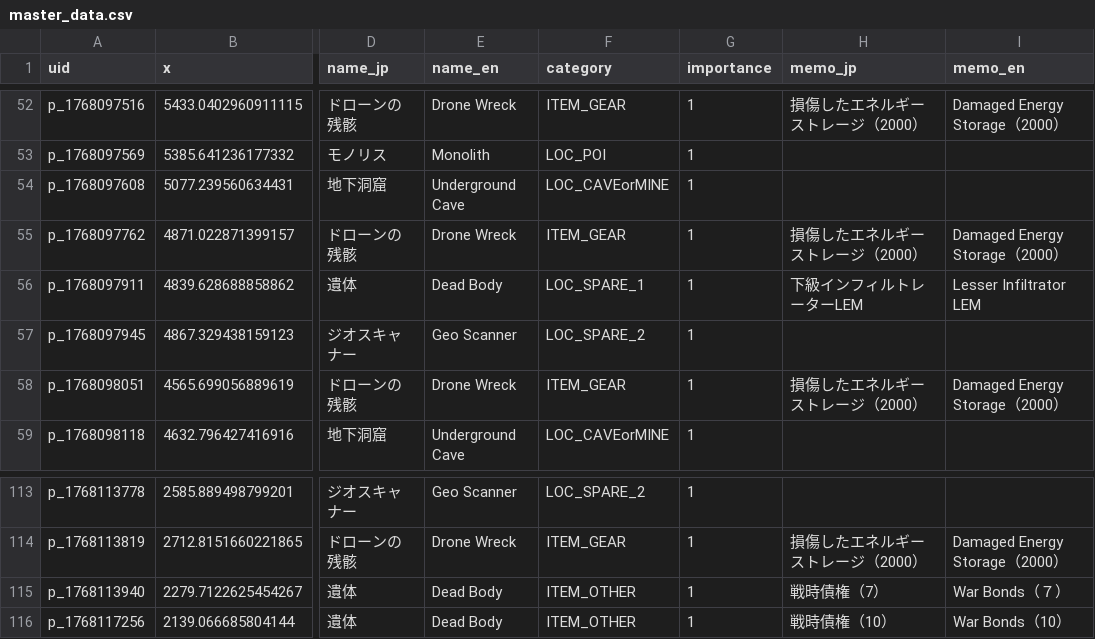
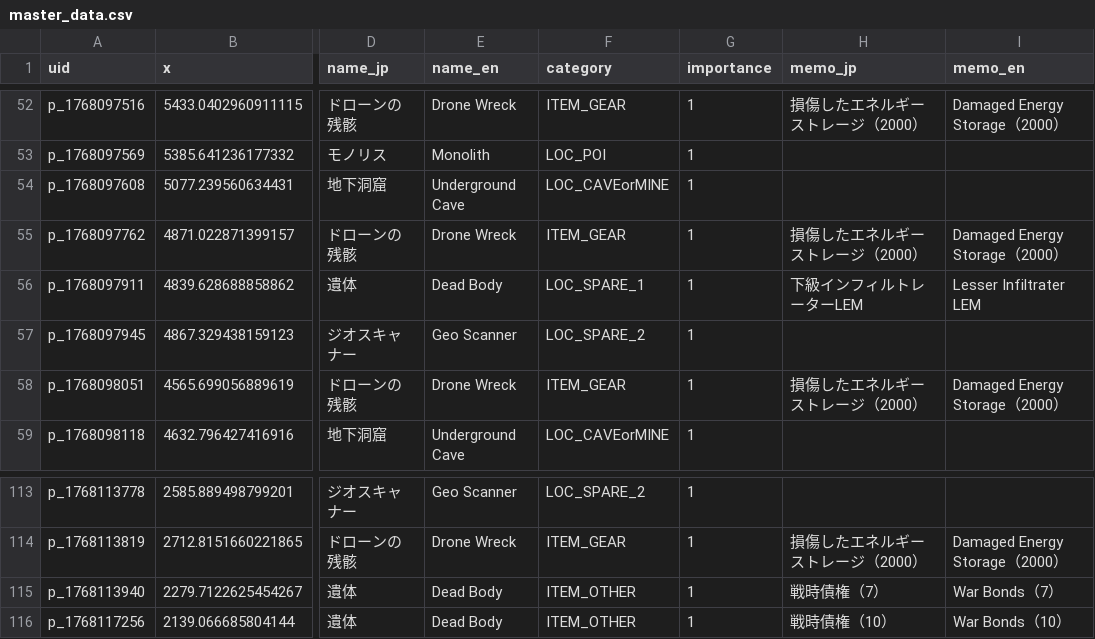
Before and after one commit to lime0404forest-commits/map, a CSV file: games/StarRupture/None/master_data.csv, drawn as a sheet; only a part is shown, gaps mark what is left out; the diff covers the shown part only; the diff names each change by its address in the sheet, - before the commit and + after, or states it on an @@ line.

```diff
--- a/games/StarRupture/None/master_data.csv
+++ b/games/StarRupture/None/master_data.csv
-I56 (memo_en): Lesser Infiltrator LEM
+I56 (memo_en): Lesser Infiltrater LEM
-I115 (memo_en): War Bonds（７）
+I115 (memo_en): War Bonds（7）
```
Also changed, not shown: 16 edited cells elsewhere in this file.
